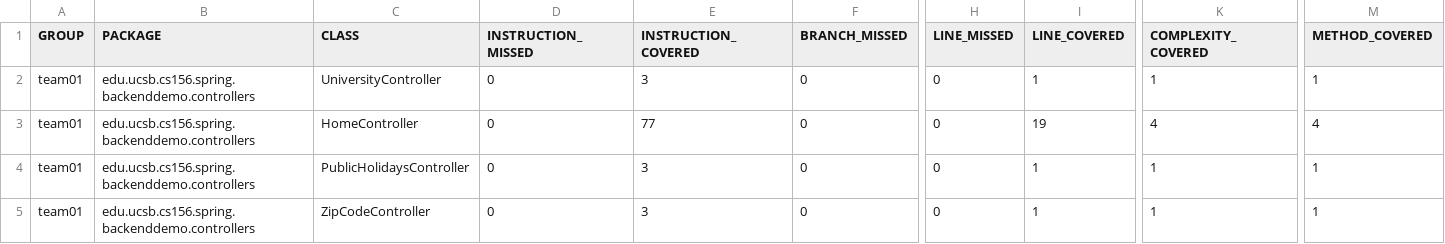
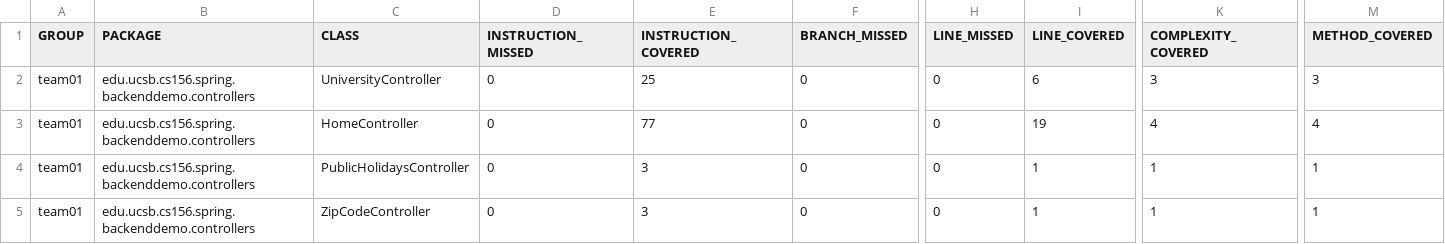
Before and after one commit to ucsb-cs156-m23/team01-m23-10am-4, a CSV file: jacoco/jacoco.csv, drawn as a sheet; only a part is shown, gaps mark what is left out; the diff names each change by its address in the sheet, - before the commit and + after, or states it on an @@ line.

```diff
--- a/jacoco/jacoco.csv
+++ b/jacoco/jacoco.csv
-E2 (INSTRUCTION_COVERED): 3
+E2 (INSTRUCTION_COVERED): 25
-I2 (LINE_COVERED): 1
+I2 (LINE_COVERED): 6
-K2 (COMPLEXITY_COVERED): 1
+K2 (COMPLEXITY_COVERED): 3
-M2 (METHOD_COVERED): 1
+M2 (METHOD_COVERED): 3
```
Also changed, not shown: 9 other files.
